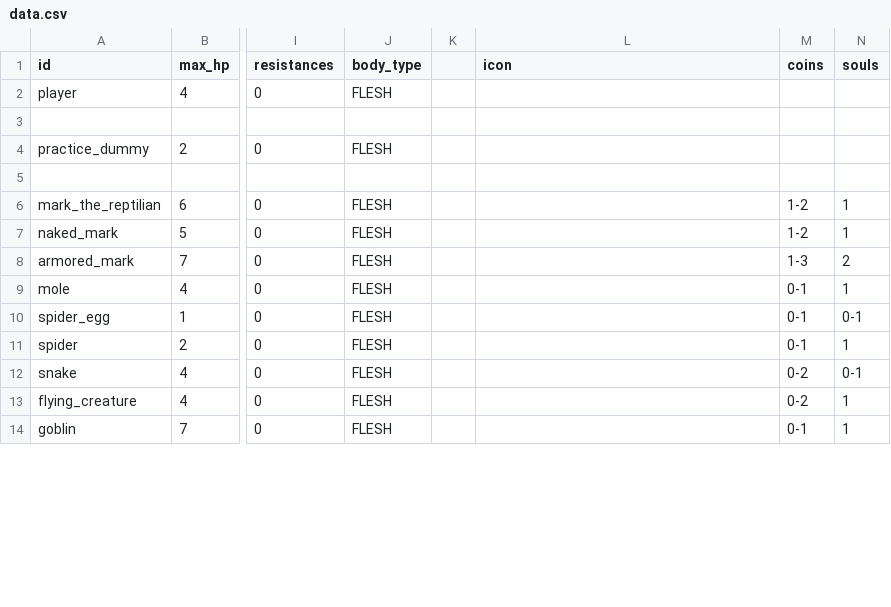
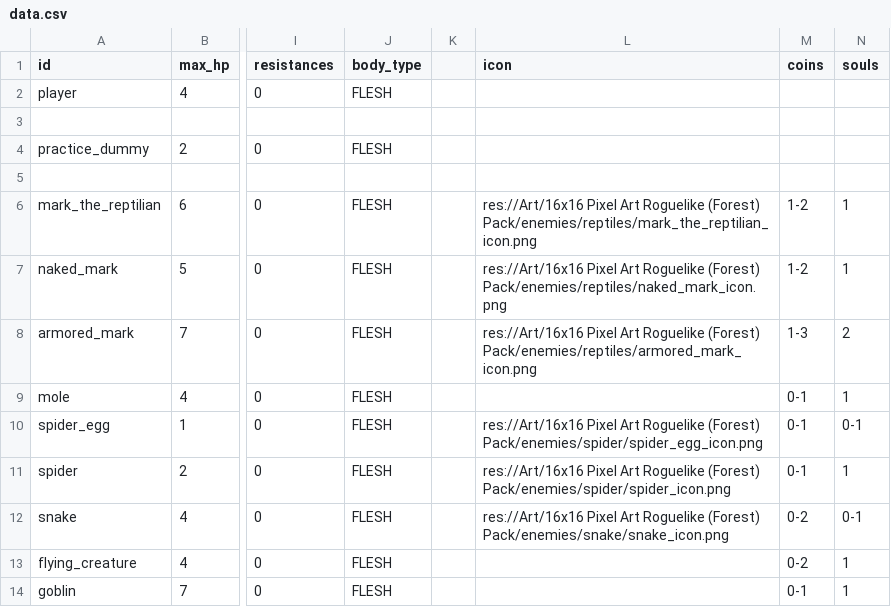
Before and after one commit to MateuSai/Where-is-the-Princess, a CSV file: Characters/data.csv, drawn as a sheet; only a part is shown, gaps mark what is left out; the diff covers the shown part only; the diff names each change by its address in the sheet, - before the commit and + after, or states it on an @@ line.

Commit message:
enemy details on encyclopedia and more enemy icons

```diff
--- a/Characters/data.csv
+++ b/Characters/data.csv
-L6 (icon): (empty)
+L6 (icon): res://Art/16x16 Pixel Art Roguelike (Forest) Pack/enemies/reptiles/mark_the_reptilian_icon.png
-L7 (icon): (empty)
+L7 (icon): res://Art/16x16 Pixel Art Roguelike (Forest) Pack/enemies/reptiles/naked_mark_icon.png
-L8 (icon): (empty)
+L8 (icon): res://Art/16x16 Pixel Art Roguelike (Forest) Pack/enemies/reptiles/armored_mark_icon.png
-L10 (icon): (empty)
+L10 (icon): res://Art/16x16 Pixel Art Roguelike (Forest) Pack/enemies/spider/spider_egg_icon.png
-L11 (icon): (empty)
+L11 (icon): res://Art/16x16 Pixel Art Roguelike (Forest) Pack/enemies/spider/spider_icon.png
-L12 (icon): (empty)
+L12 (icon): res://Art/16x16 Pixel Art Roguelike (Forest) Pack/enemies/snake/snake_icon.png
```
Also changed, not shown: 2 added rows and 8 edited cells elsewhere in this file, 33 other files.
